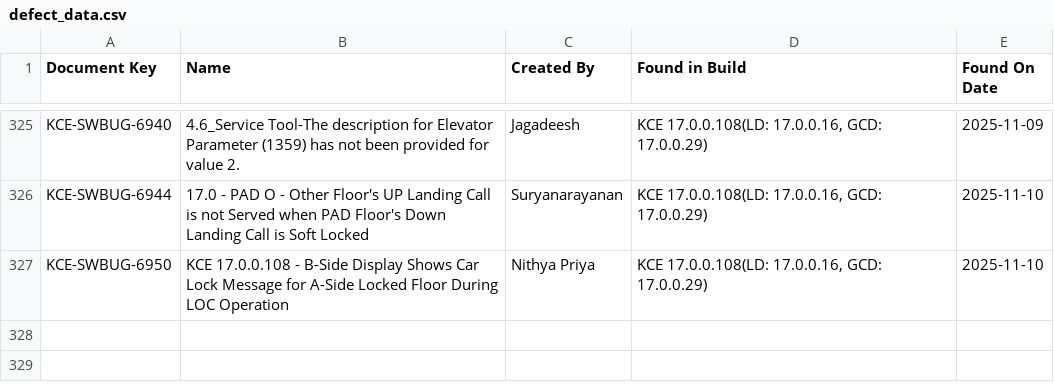
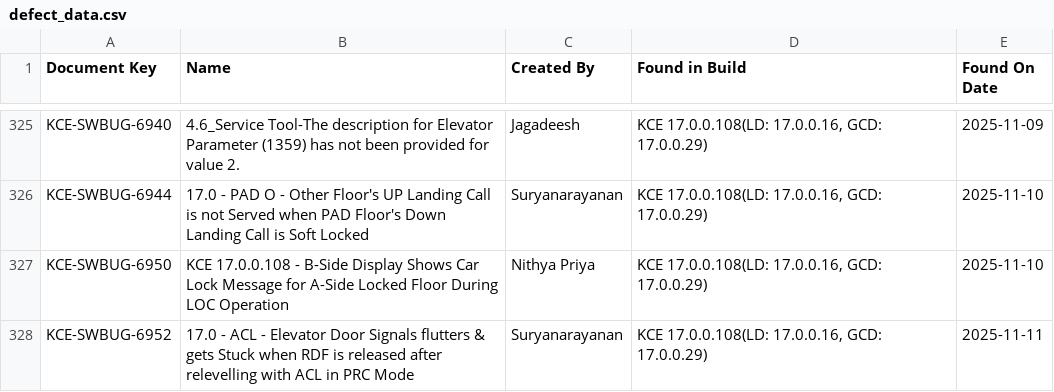
Before and after one commit to DineshGoverthanan/KCE_KPI, a CSV file: defect_data.csv, drawn as a sheet; only a part is shown, gaps mark what is left out.

```diff
--- a/defect_data.csv
+++ b/defect_data.csv
@@ -327 +327,2 @@ KCE-SWBUG-6944,17.0 - PAD O - Other Floor's UP Landing Call is not Served when P
 KCE-SWBUG-6950,KCE 17.0.0.108 - B-Side Display Shows Car Lock Message for A-Side Locked Floor During LOC Operation,Nithya Priya,"KCE 17.0.0.108(LD: 17.0.0.16, GCD: 17.0.0.29)",2025-11-10
+KCE-SWBUG-6952,17.0 - ACL - Elevator Door Signals flutters & gets Stuck when RDF is released after relevelling with ACL in PRC Mode,Suryanarayanan,"KCE 17.0.0.108(LD: 17.0.0.16, GCD: 17.0.0.29)",2025-11-11
```
Also changed, not shown: kp_data.csv, 1 other file.
